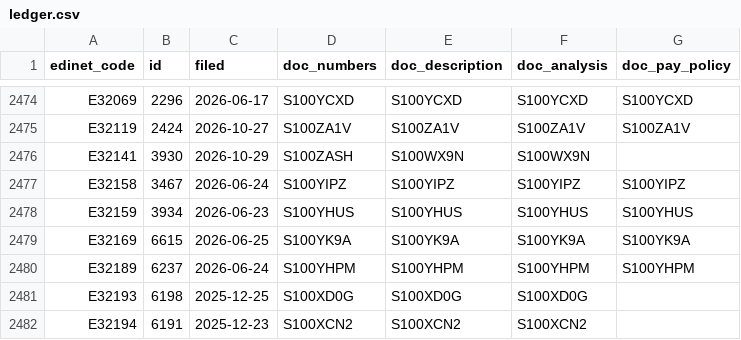
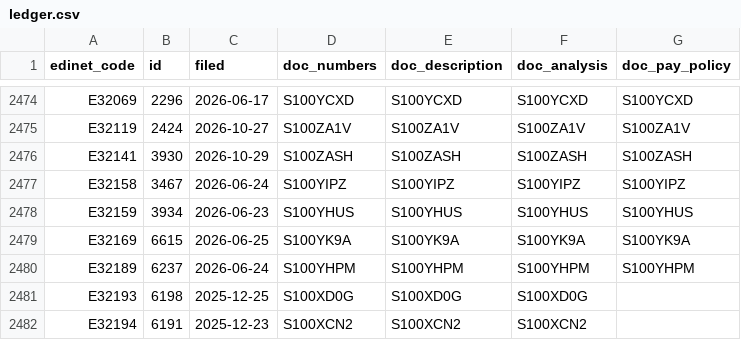
Before and after one commit to varmil/nenshu, a CSV file: pipeline/data/ledger.csv, drawn as a sheet; only a part is shown, gaps mark what is left out.

```diff
--- a/pipeline/data/ledger.csv
+++ b/pipeline/data/ledger.csv
@@ -2475,3 +2475,3 @@ E32069,2296,2026-06-17,S100YCXD,S100YCXD,S100YCXD,S100YCXD
 E32119,2424,2026-10-27,S100ZA1V,S100ZA1V,S100ZA1V,S100ZA1V
-E32141,3930,2026-10-29,S100ZASH,S100WX9N,S100WX9N,
+E32141,3930,2026-10-29,S100ZASH,S100ZASH,S100ZASH,S100ZASH
 E32158,3467,2026-06-24,S100YIPZ,S100YIPZ,S100YIPZ,S100YIPZ
```
Also changed, not shown: 1 other file.
